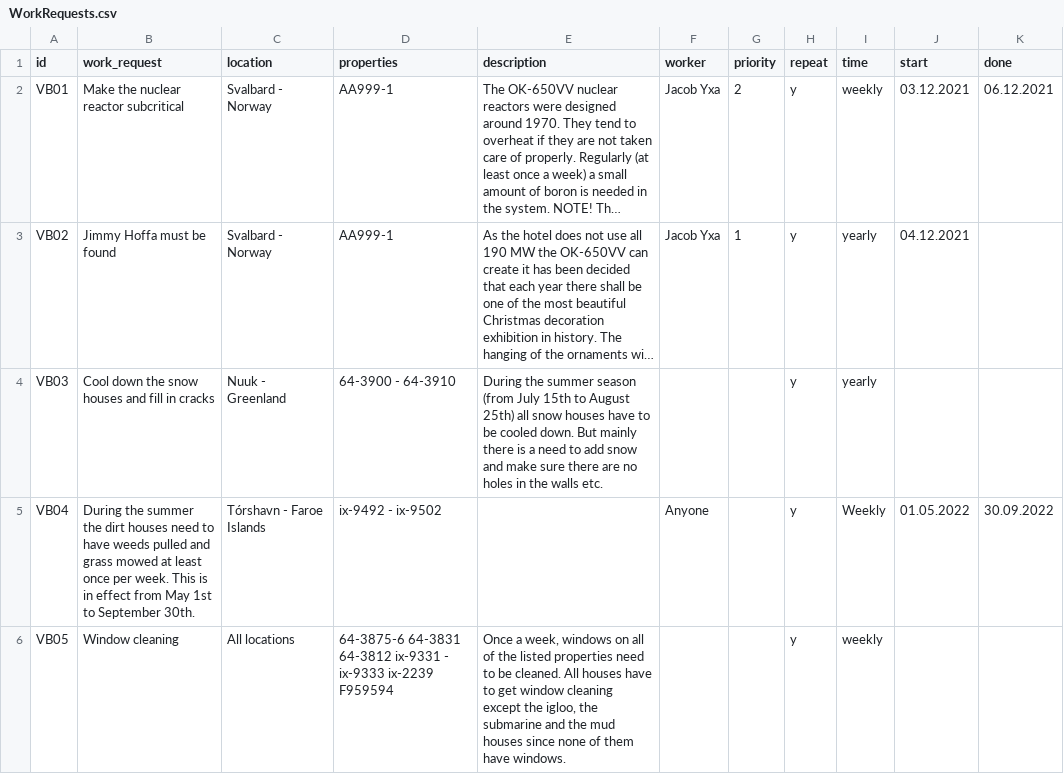
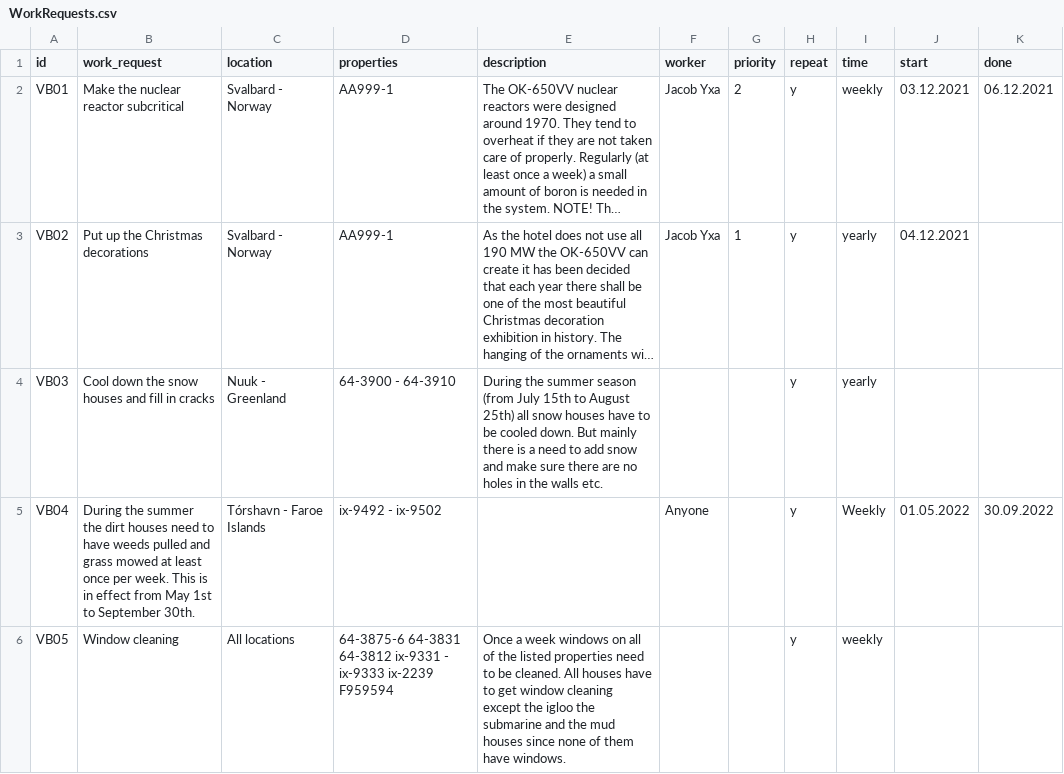
Before and after one commit to boathungry/NaN_air_H39, a CSV file: NaNair39/csv_files/WorkRequests.csv, drawn as a sheet; long unchanged cells end in …; the diff names each change by its address in the sheet, - before the commit and + after, or states it on an @@ line.

Commit message:
ok

```diff
--- a/NaNair39/csv_files/WorkRequests.csv
+++ b/NaNair39/csv_files/WorkRequests.csv
-B3 (work_request): Jimmy Hoffa must be found
+B3 (work_request): Put up the Christmas decorations
-E6 (description): Once a week, windows on all of the listed properties need to be cleaned. All houses have to get window cleaning except the igloo, the submarine…
+E6 (description): Once a week windows on all of the listed properties need to be cleaned. All houses have to get window cleaning except the igloo the submarine…
```
